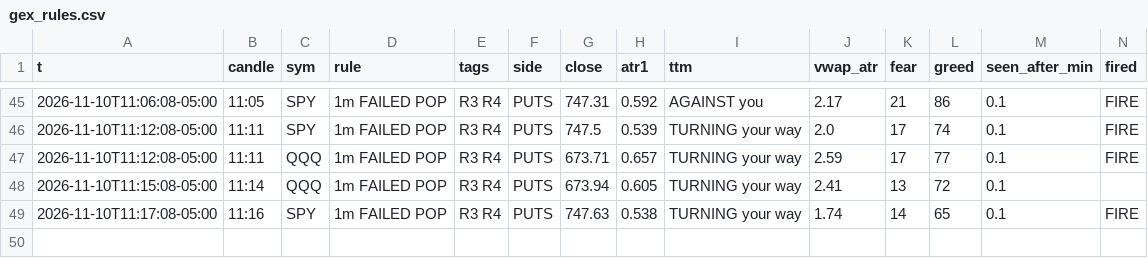
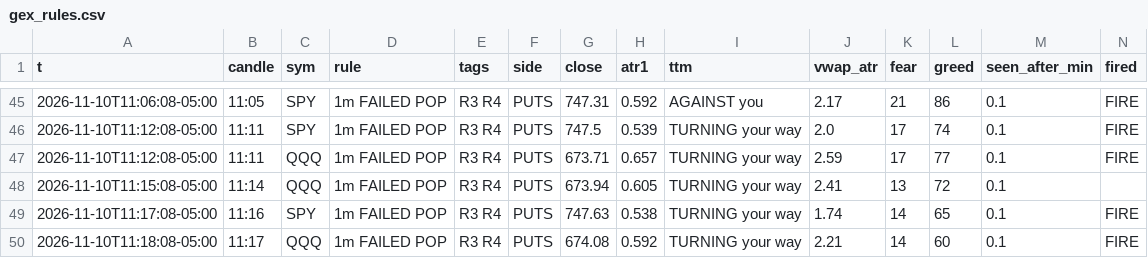
Before and after one commit to jnewsom188327/stoch-bot, a CSV file: gex_rules.csv, drawn as a sheet; only a part is shown, gaps mark what is left out; rows hold the shown columns only; the diff names each change by its address in the sheet, - before the commit and + after, or states it on an @@ line.

Commit message:
gex 1m rule fire 2026-11-10 11:18

```diff
--- a/gex_rules.csv
+++ b/gex_rules.csv
+row 50: 2026-11-10T11:18:08-05:00 | 11:17 | QQQ | 1m FAILED POP | R3 R4 | PUTS | 674.08 | 0.592 | TURNING your way | 2.21 | 14 | 60 | 0.1 | FIRE
```
Also changed, not shown: 1 other file.
